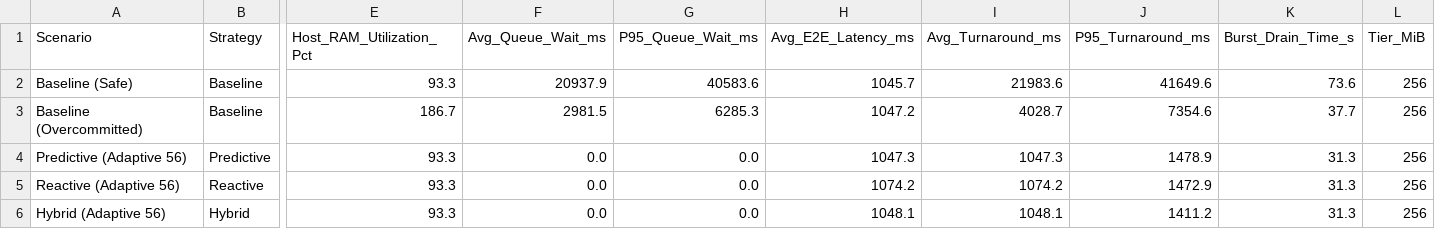
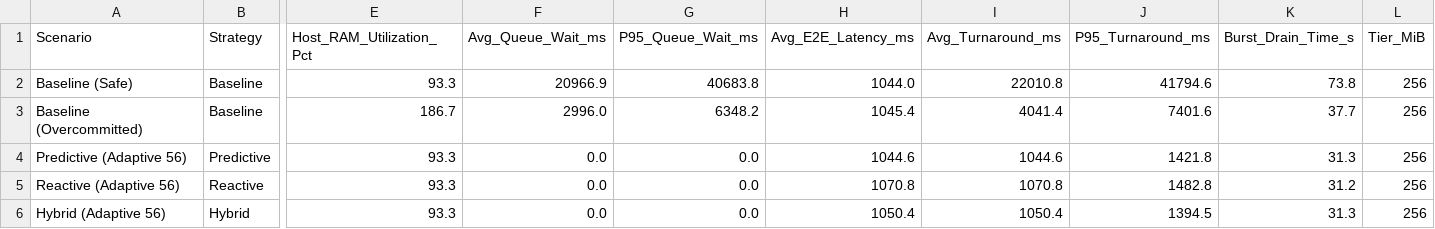
Before and after one commit to Dhanush-M-1/RAAS-OCJS-1, a CSV file: benchmarks/results/real_dataset_burst_stress_tier256.csv, drawn as a sheet; only a part is shown, gaps mark what is left out; the diff names each change by its address in the sheet, - before the commit and + after, or states it on an @@ line.

```diff
--- a/benchmarks/results/real_dataset_burst_stress_tier256.csv
+++ b/benchmarks/results/real_dataset_burst_stress_tier256.csv
-F2 (Avg_Queue_Wait_ms): 20937.9
+F2 (Avg_Queue_Wait_ms): 20966.9
-G2 (P95_Queue_Wait_ms): 40583.6
+G2 (P95_Queue_Wait_ms): 40683.8
-H2 (Avg_E2E_Latency_ms): 1045.7
+H2 (Avg_E2E_Latency_ms): 1044.0
-I2 (Avg_Turnaround_ms): 21983.6
+I2 (Avg_Turnaround_ms): 22010.8
-J2 (P95_Turnaround_ms): 41649.6
+J2 (P95_Turnaround_ms): 41794.6
-K2 (Burst_Drain_Time_s): 73.6
+K2 (Burst_Drain_Time_s): 73.8
-F3 (Avg_Queue_Wait_ms): 2981.5
+F3 (Avg_Queue_Wait_ms): 2996.0
-G3 (P95_Queue_Wait_ms): 6285.3
+G3 (P95_Queue_Wait_ms): 6348.2
-H3 (Avg_E2E_Latency_ms): 1047.2
+H3 (Avg_E2E_Latency_ms): 1045.4
-I3 (Avg_Turnaround_ms): 4028.7
+I3 (Avg_Turnaround_ms): 4041.4
-J3 (P95_Turnaround_ms): 7354.6
+J3 (P95_Turnaround_ms): 7401.6
-H4 (Avg_E2E_Latency_ms): 1047.3
+H4 (Avg_E2E_Latency_ms): 1044.6
-I4 (Avg_Turnaround_ms): 1047.3
+I4 (Avg_Turnaround_ms): 1044.6
-J4 (P95_Turnaround_ms): 1478.9
+J4 (P95_Turnaround_ms): 1421.8
-H5 (Avg_E2E_Latency_ms): 1074.2
+H5 (Avg_E2E_Latency_ms): 1070.8
-I5 (Avg_Turnaround_ms): 1074.2
+I5 (Avg_Turnaround_ms): 1070.8
-J5 (P95_Turnaround_ms): 1472.9
+J5 (P95_Turnaround_ms): 1482.8
-K5 (Burst_Drain_Time_s): 31.3
+K5 (Burst_Drain_Time_s): 31.2
-H6 (Avg_E2E_Latency_ms): 1048.1
+H6 (Avg_E2E_Latency_ms): 1050.4
-I6 (Avg_Turnaround_ms): 1048.1
+I6 (Avg_Turnaround_ms): 1050.4
-J6 (P95_Turnaround_ms): 1411.2
+J6 (P95_Turnaround_ms): 1394.5
```
Also changed, not shown: benchmarks/results/real_dataset_empirical_runs_tier256.csv, benchmarks/results/real_dataset_language_metrics_tier256.csv, 1 other file.
